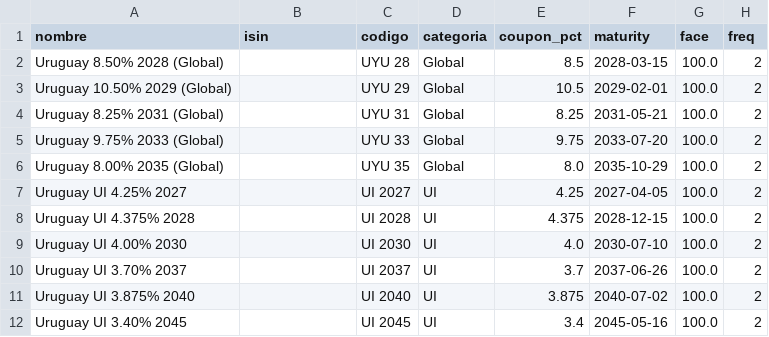
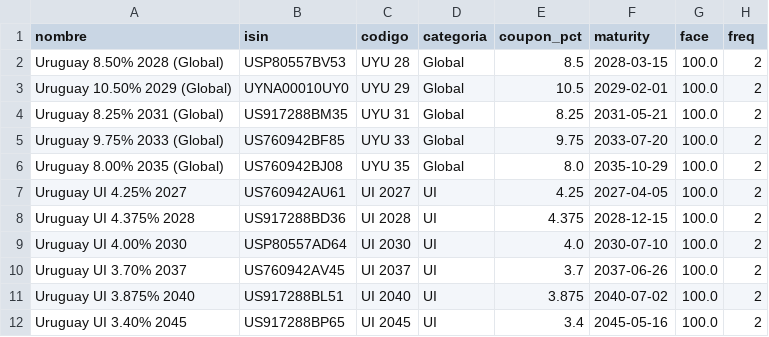
Before and after one commit to Valendavidov/monitor-bcra, a CSV file: Paraguay.py/bonos_universo_uy.csv, drawn as a sheet.

```diff
--- a/Paraguay.py/bonos_universo_uy.csv
+++ b/Paraguay.py/bonos_universo_uy.csv
@@ -1,12 +1,12 @@
 nombre,isin,codigo,categoria,coupon_pct,maturity,face,freq
-Uruguay 8.50% 2028 (Global),,UYU 28,Global,8.5,2028-03-15,100.0,2
-Uruguay 10.50% 2029 (Global),,UYU 29,Global,10.5,2029-02-01,100.0,2
-Uruguay 8.25% 2031 (Global),,UYU 31,Global,8.25,2031-05-21,100.0,2
-Uruguay 9.75% 2033 (Global),,UYU 33,Global,9.75,2033-07-20,100.0,2
-Uruguay 8.00% 2035 (Global),,UYU 35,Global,8.0,2035-10-29,100.0,2
-Uruguay UI 4.25% 2027,,UI 2027,UI,4.25,2027-04-05,100.0,2
-Uruguay UI 4.375% 2028,,UI 2028,UI,4.375,2028-12-15,100.0,2
-Uruguay UI 4.00% 2030,,UI 2030,UI,4.0,2030-07-10,100.0,2
-Uruguay UI 3.70% 2037,,UI 2037,UI,3.7,2037-06-26,100.0,2
-Uruguay UI 3.875% 2040,,UI 2040,UI,3.875,2040-07-02,100.0,2
-Uruguay UI 3.40% 2045,,UI 2045,UI,3.4,2045-05-16,100.0,2
+Uruguay 8.50% 2028 (Global),USP80557BV53,UYU 28,Global,8.5,2028-03-15,100.0,2
+Uruguay 10.50% 2029 (Global),UYNA00010UY0,UYU 29,Global,10.5,2029-02-01,100.0,2
+Uruguay 8.25% 2031 (Global),US917288BM35,UYU 31,Global,8.25,2031-05-21,100.0,2
+Uruguay 9.75% 2033 (Global),US760942BF85,UYU 33,Global,9.75,2033-07-20,100.0,2
+Uruguay 8.00% 2035 (Global),US760942BJ08,UYU 35,Global,8.0,2035-10-29,100.0,2
+Uruguay UI 4.25% 2027,US760942AU61,UI 2027,UI,4.25,2027-04-05,100.0,2
+Uruguay UI 4.375% 2028,US917288BD36,UI 2028,UI,4.375,2028-12-15,100.0,2
+Uruguay UI 4.00% 2030,USP80557AD64,UI 2030,UI,4.0,2030-07-10,100.0,2
+Uruguay UI 3.70% 2037,US760942AV45,UI 2037,UI,3.7,2037-06-26,100.0,2
+Uruguay UI 3.875% 2040,US917288BL51,UI 2040,UI,3.875,2040-07-02,100.0,2
+Uruguay UI 3.40% 2045,US917288BP65,UI 2045,UI,3.4,2045-05-16,100.0,2
```
